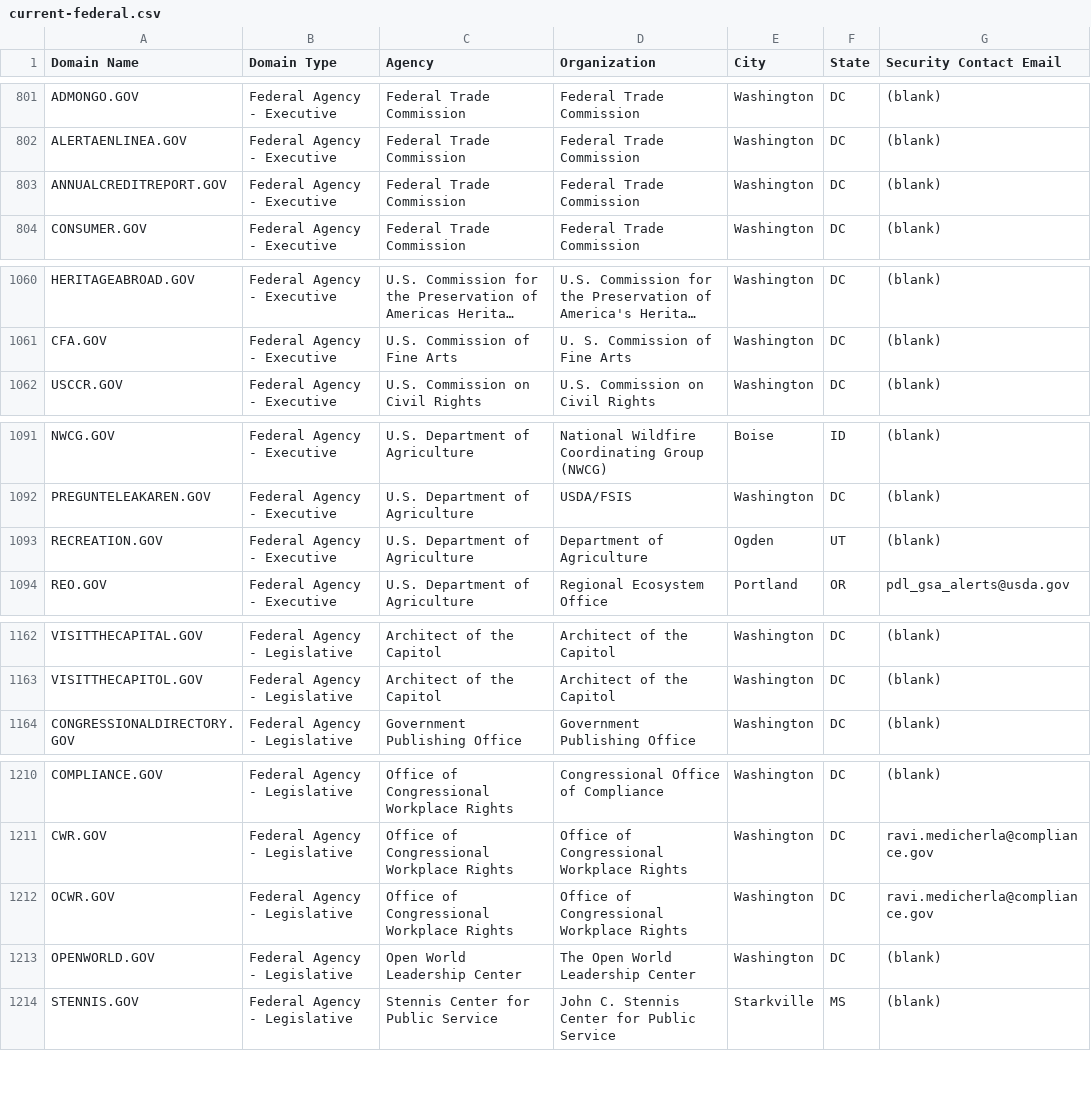
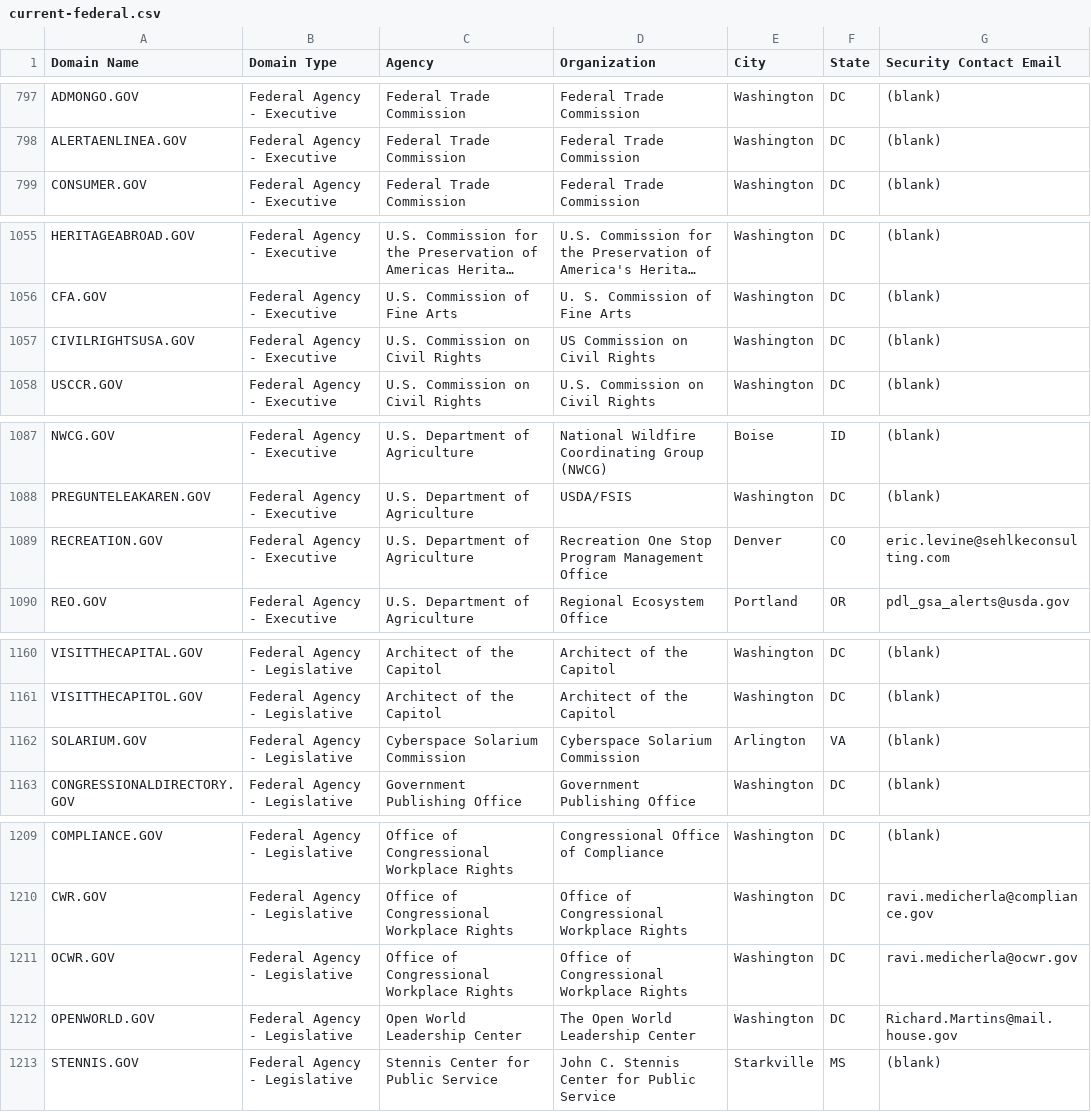
Before and after one commit to GSA/data, a CSV file: dotgov-domains/current-federal.csv, drawn as a sheet; only a part is shown, gaps mark what is left out; long unchanged cells end in …; removed rows and columns are numbered as before the commit, all else as after; the diff covers the shown part only; the diff names each change by its address in the sheet, - before the commit and + after, or states it on an @@ line.

```diff
--- a/dotgov-domains/current-federal.csv
+++ b/dotgov-domains/current-federal.csv
-row 803: ANNUALCREDITREPORT.GOV | Federal Agency - Executive | Federal Trade Commission | Federal Trade Commission | Washington | DC | (blank)
+row 1057: CIVILRIGHTSUSA.GOV | Federal Agency - Executive | U.S. Commission on Civil Rights | US Commission on Civil Rights | Washington | DC | (blank)
-D1089 (Organization): Department of Agriculture
+D1089 (Organization): Recreation One Stop Program Management Office
-E1089 (City): Ogden
+E1089 (City): Denver
-F1089 (State): UT
+F1089 (State): CO
-G1089 (Security Contact Email): (blank)
+G1089 (Security Contact Email): eric.levine@sehlkeconsulting.com
+row 1162: SOLARIUM.GOV | Federal Agency - Legislative | Cyberspace Solarium Commission | Cyberspace Solarium Commission | Arlington | VA | (blank)
-G1211 (Security Contact Email): ravi.medicherla@compliance.gov
+G1211 (Security Contact Email): ravi.medicherla@ocwr.gov
-G1212 (Security Contact Email): (blank)
+G1212 (Security Contact Email): Richard.Martins@mail.house.gov
```
Also changed, not shown: 2 added rows, 4 removed rows and 5 edited cells elsewhere in this file, dotgov-domains/current-full.csv.
